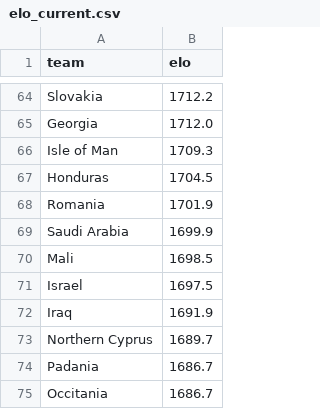
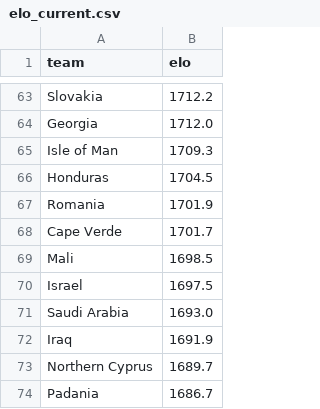
Before and after one commit to AayushSharma1003/WCPredict, a CSV file: data/elo_current.csv, drawn as a sheet; only a part is shown, gaps mark what is left out; the shorter side is filled out with more unchanged rows; removed rows and columns are numbered as before the commit, all else as after; the diff covers the shown part only; the diff names each change by its address in the sheet, - before the commit and + after, or states it on an @@ line.

```diff
--- a/data/elo_current.csv
+++ b/data/elo_current.csv
-row 69: Saudi Arabia | 1699.9
+row 68: Cape Verde | 1701.7
+row 71: Saudi Arabia | 1693.0
```
Also changed, not shown: 5 added rows, 6 removed rows and 1 edited cell elsewhere in this file, data/tournament_simulation.csv, 6 other files.
